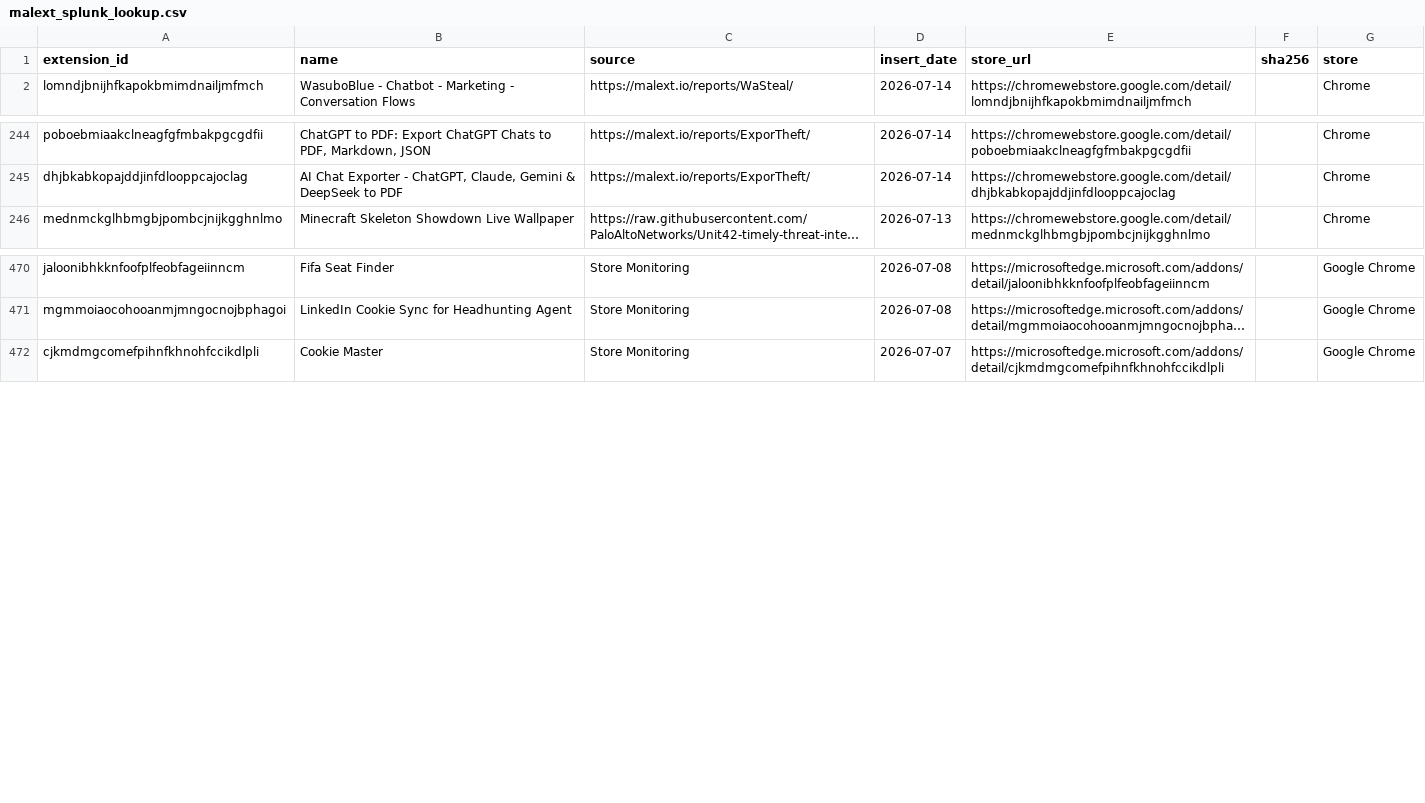
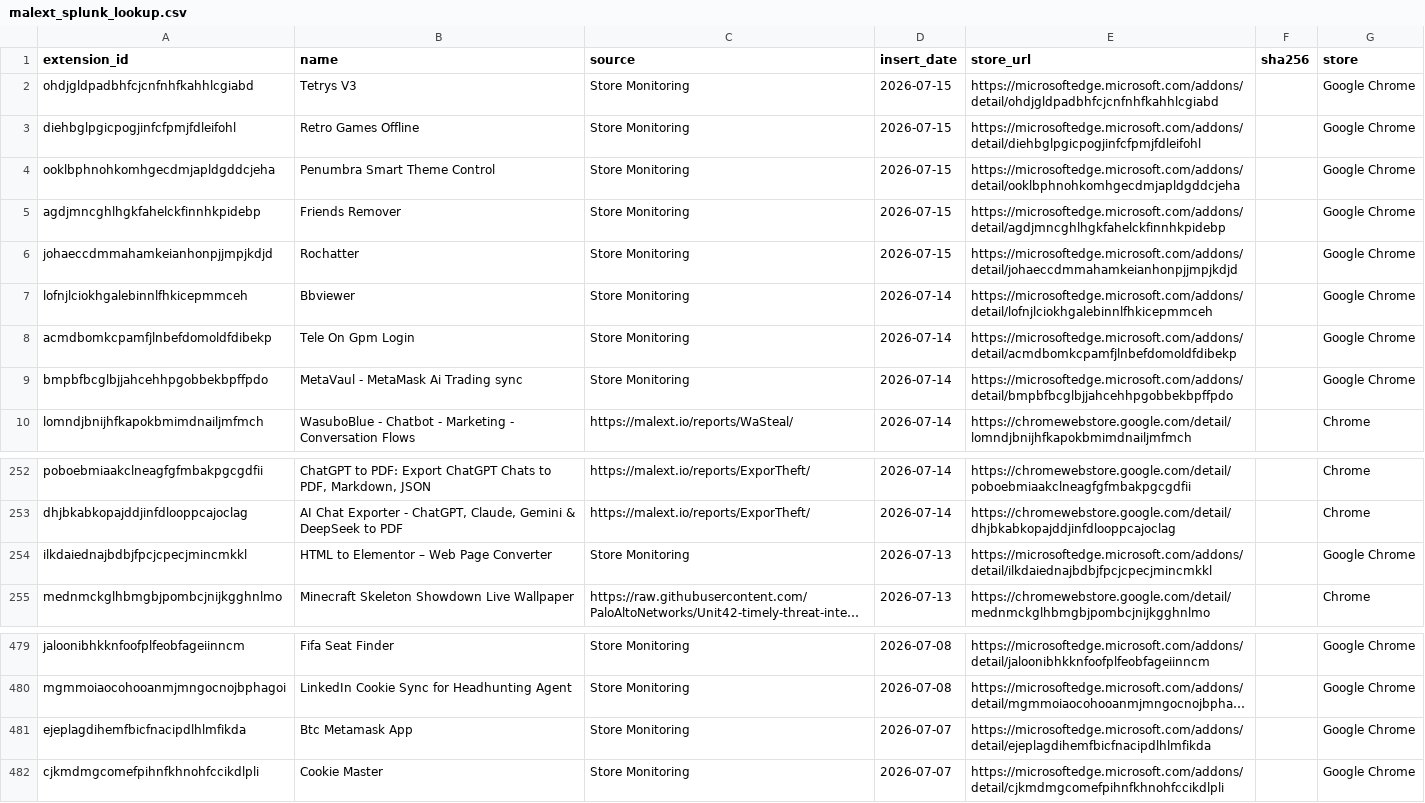
Before and after one commit to toborrm9/malicious_extension_sentry, a CSV file: threat-intel-feeds/malext_splunk_lookup.csv, drawn as a sheet; only a part is shown, gaps mark what is left out; long unchanged cells end in …; the diff names each change by its address in the sheet, - before the commit and + after, or states it on an @@ line.

Commit message:
Ingestion Feed

```diff
--- a/threat-intel-feeds/malext_splunk_lookup.csv
+++ b/threat-intel-feeds/malext_splunk_lookup.csv
+row 2: ohdjgldpadbhfcjcnfnhfkahhlcgiabd | Tetrys V3 | Store Monitoring | 2026-07-15 | https://microsoftedge.microsoft.com/addons/detail/ohdjgldpadbhfcjcnfnhfkahhlcgiabd |  | Google Chrome
+row 3: diehbglpgicpogjinfcfpmjfdleifohl | Retro Games Offline | Store Monitoring | 2026-07-15 | https://microsoftedge.microsoft.com/addons/detail/diehbglpgicpogjinfcfpmjfdleifohl |  | Google Chrome
+row 4: ooklbphnohkomhgecdmjapldgddcjeha | Penumbra Smart Theme Control | Store Monitoring | 2026-07-15 | https://microsoftedge.microsoft.com/addons/detail/ooklbphnohkomhgecdmjapldgddcjeha |  | Google Chrome
+row 5: agdjmncghlhgkfahelckfinnhkpidebp | Friends Remover | Store Monitoring | 2026-07-15 | https://microsoftedge.microsoft.com/addons/detail/agdjmncghlhgkfahelckfinnhkpidebp |  | Google Chrome
+row 6: johaeccdmmahamkeianhonpjjmpjkdjd | Rochatter | Store Monitoring | 2026-07-15 | https://microsoftedge.microsoft.com/addons/detail/johaeccdmmahamkeianhonpjjmpjkdjd |  | Google Chrome
+row 7: lofnjlciokhgalebinnlfhkicepmmceh | Bbviewer | Store Monitoring | 2026-07-14 | https://microsoftedge.microsoft.com/addons/detail/lofnjlciokhgalebinnlfhkicepmmceh |  | Google Chrome
+row 8: acmdbomkcpamfjlnbefdomoldfdibekp | Tele On Gpm Login | Store Monitoring | 2026-07-14 | https://microsoftedge.microsoft.com/addons/detail/acmdbomkcpamfjlnbefdomoldfdibekp |  | Google Chrome
+row 9: bmpbfbcglbjjahcehhpgobbekbpffpdo | MetaVaul - MetaMask Ai Trading sync | Store Monitoring | 2026-07-14 | https://microsoftedge.microsoft.com/addons/detail/bmpbfbcglbjjahcehhpgobbekbpffpdo |  | Google Chrome
+row 254: ilkdaiednajbdbjfpcjcpecjmincmkkl | HTML to Elementor – Web Page Converter | Store Monitoring | 2026-07-13 | https://microsoftedge.microsoft.com/addons/detail/ilkdaiednajbdbjfpcjcpecjmincmkkl |  | Google Chrome
+row 481: ejeplagdihemfbicfnacipdlhlmfikda | Btc Metamask App | Store Monitoring | 2026-07-07 | https://microsoftedge.microsoft.com/addons/detail/ejeplagdihemfbicfnacipdlhlmfikda |  | Google Chrome
```
